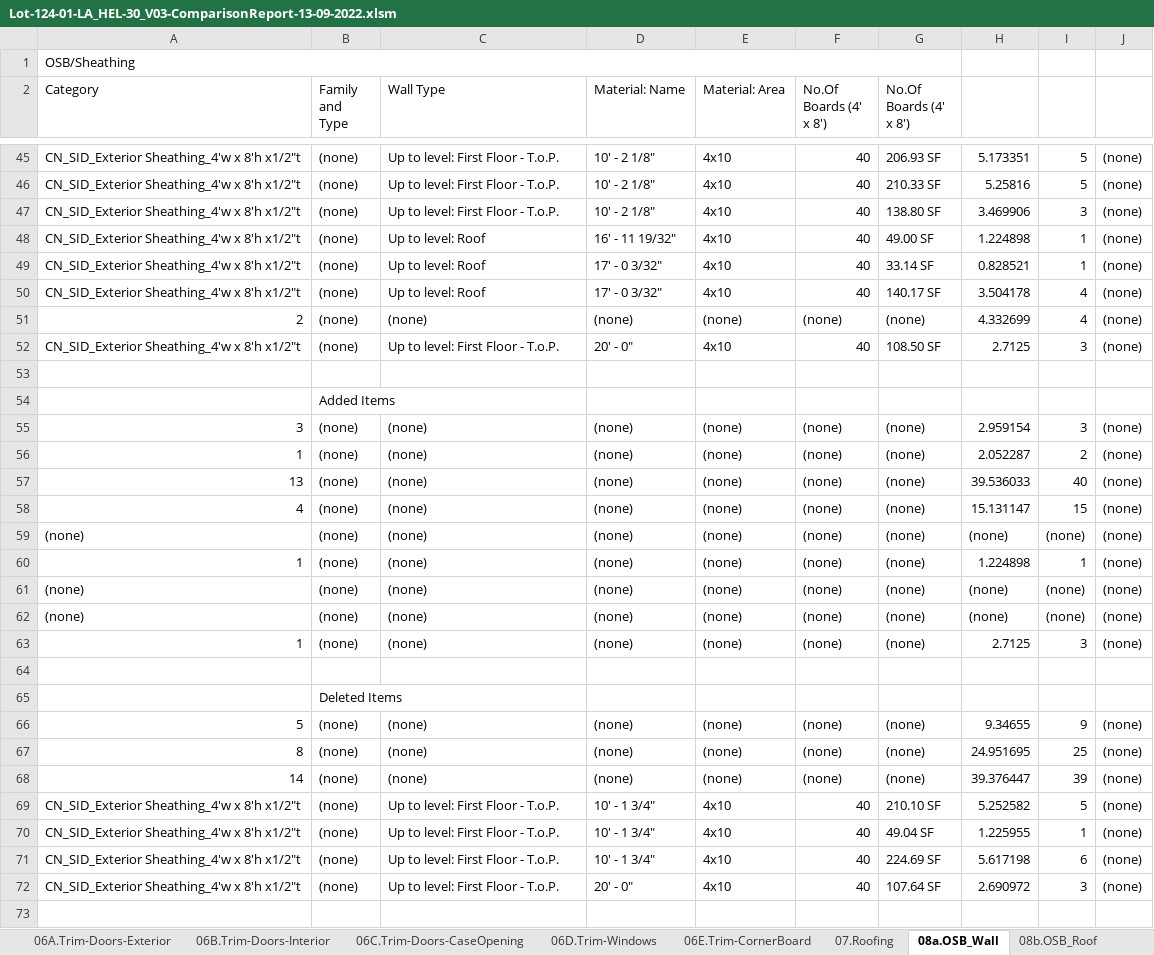
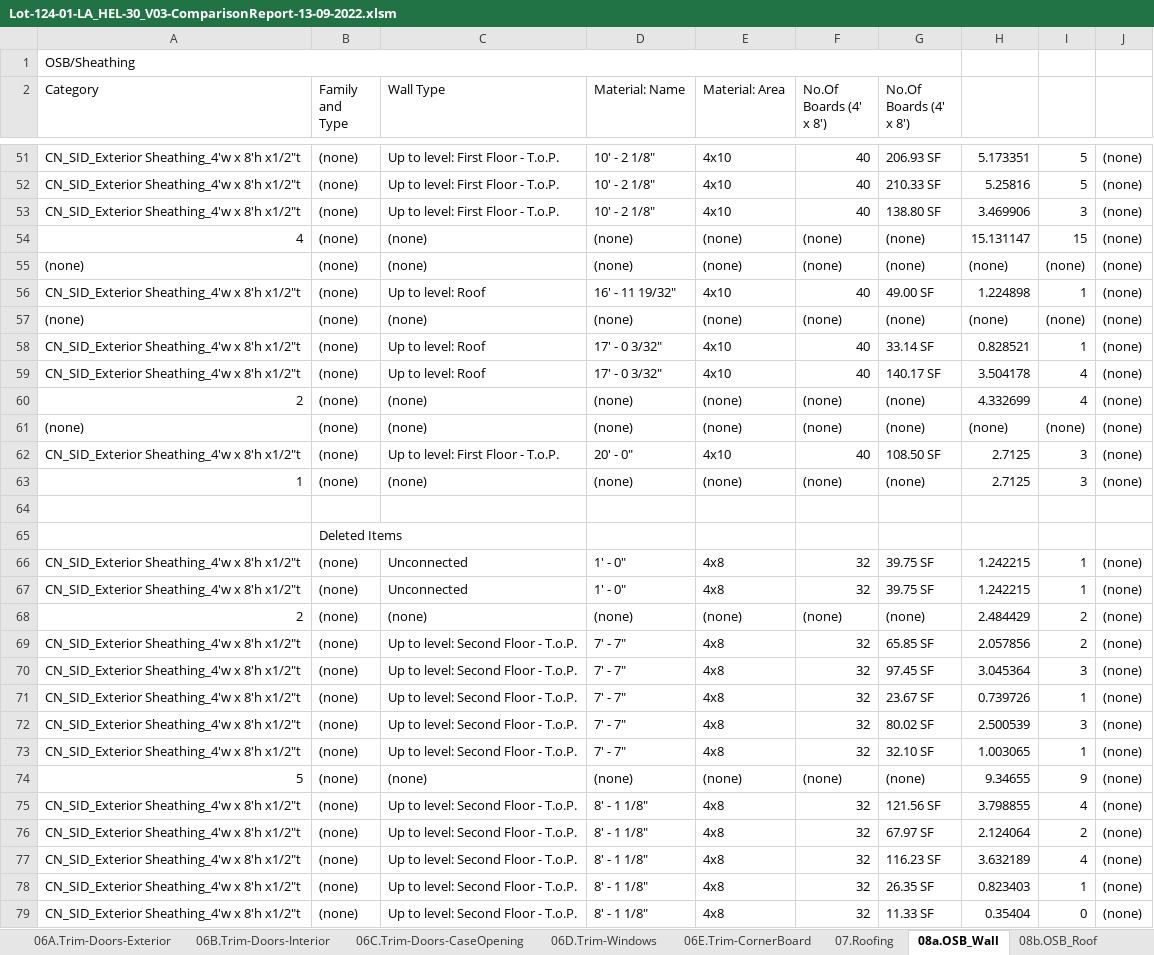
Before and after one commit to shivajreddy/EagleProjectsConsole, an Excel workbook: app/static/generated_reports/Lot-124-01-LA_HEL-30_V03-ComparisonReport-13-09-2022.xlsm, sheet 08a.OSB_Wall, drawn as a sheet; only a part is shown, gaps mark what is left out; the shorter side is filled out with more unchanged rows; values as stored, in another font and other column widths than the file's, no cell formats; removed rows and columns are numbered as before the commit, all else as after; the diff covers the shown part only; the diff names each change by its address in the sheet, - before the commit and + after, or states it on an @@ line.

```diff
--- a/app/static/generated_reports/Lot-124-01-LA_HEL-30_V03-ComparisonReport-13-09-2022.xlsm (sheet 08a.OSB_Wall)
+++ b/app/static/generated_reports/Lot-124-01-LA_HEL-30_V03-ComparisonReport-13-09-2022.xlsm (sheet 08a.OSB_Wall)
@@ row 58 moved to row 54: 4 @@
@@ row 59 moved to row 55: (none) @@
@@ row 61 moved to row 57: (none) @@
@@ row 62 moved to row 61: (none) @@
-row 53: (empty)
@@ row 54 moved to row 17: Added Items @@
@@ row 55 moved to row 21: 3 @@
@@ row 56 moved to row 30: 1 @@
@@ row 57 moved to row 44: 13 @@
@@ row 60 moved to row 15: 1 @@
+row 66: CN_SID_Exterior Sheathing_4'w x 8'h x1/2"t | (none) | Unconnected | 1' - 0" | 4x8 | 32 | 39.75 SF | 1.242215 | 1 | (none)
+row 67: CN_SID_Exterior Sheathing_4'w x 8'h x1/2"t | (none) | Unconnected | 1' - 0" | 4x8 | 32 | 39.75 SF | 1.242215 | 1 | (none)
+row 68: 2 | (none) | (none) | (none) | (none) | (none) | (none) | 2.484429 | 2 | (none)
+row 69: CN_SID_Exterior Sheathing_4'w x 8'h x1/2"t | (none) | Up to level: Second Floor - T.o.P. | 7' - 7" | 4x8 | 32 | 65.85 SF | 2.057856 | 2 | (none)
+row 70: CN_SID_Exterior Sheathing_4'w x 8'h x1/2"t | (none) | Up to level: Second Floor - T.o.P. | 7' - 7" | 4x8 | 32 | 97.45 SF | 3.045364 | 3 | (none)
+row 71: CN_SID_Exterior Sheathing_4'w x 8'h x1/2"t | (none) | Up to level: Second Floor - T.o.P. | 7' - 7" | 4x8 | 32 | 23.67 SF | 0.739726 | 1 | (none)
+row 72: CN_SID_Exterior Sheathing_4'w x 8'h x1/2"t | (none) | Up to level: Second Floor - T.o.P. | 7' - 7" | 4x8 | 32 | 80.02 SF | 2.500539 | 3 | (none)
+row 73: CN_SID_Exterior Sheathing_4'w x 8'h x1/2"t | (none) | Up to level: Second Floor - T.o.P. | 7' - 7" | 4x8 | 32 | 32.10 SF | 1.003065 | 1 | (none)
+row 75: CN_SID_Exterior Sheathing_4'w x 8'h x1/2"t | (none) | Up to level: Second Floor - T.o.P. | 8' - 1 1/8" | 4x8 | 32 | 121.56 SF | 3.798855 | 4 | (none)
+row 76: CN_SID_Exterior Sheathing_4'w x 8'h x1/2"t | (none) | Up to level: Second Floor - T.o.P. | 8' - 1 1/8" | 4x8 | 32 | 67.97 SF | 2.124064 | 2 | (none)
+row 77: CN_SID_Exterior Sheathing_4'w x 8'h x1/2"t | (none) | Up to level: Second Floor - T.o.P. | 8' - 1 1/8" | 4x8 | 32 | 116.23 SF | 3.632189 | 4 | (none)
+row 78: CN_SID_Exterior Sheathing_4'w x 8'h x1/2"t | (none) | Up to level: Second Floor - T.o.P. | 8' - 1 1/8" | 4x8 | 32 | 26.35 SF | 0.823403 | 1 | (none)
+row 79: CN_SID_Exterior Sheathing_4'w x 8'h x1/2"t | (none) | Up to level: Second Floor - T.o.P. | 8' - 1 1/8" | 4x8 | 32 | 11.33 SF | 0.35404 | 0 | (none)
```
Also changed, not shown: 25 added rows elsewhere in this sheet, sheet 03.EST_STUD_Wall Types, sheet 01.EST_Doors, sheet 04b.Footing, sheet 06E.Trim-CornerBoard, sheet 04a.Foundation, sheet 06D.Trim-Windows, 4 more sheets, cell formats, 7 other files.
